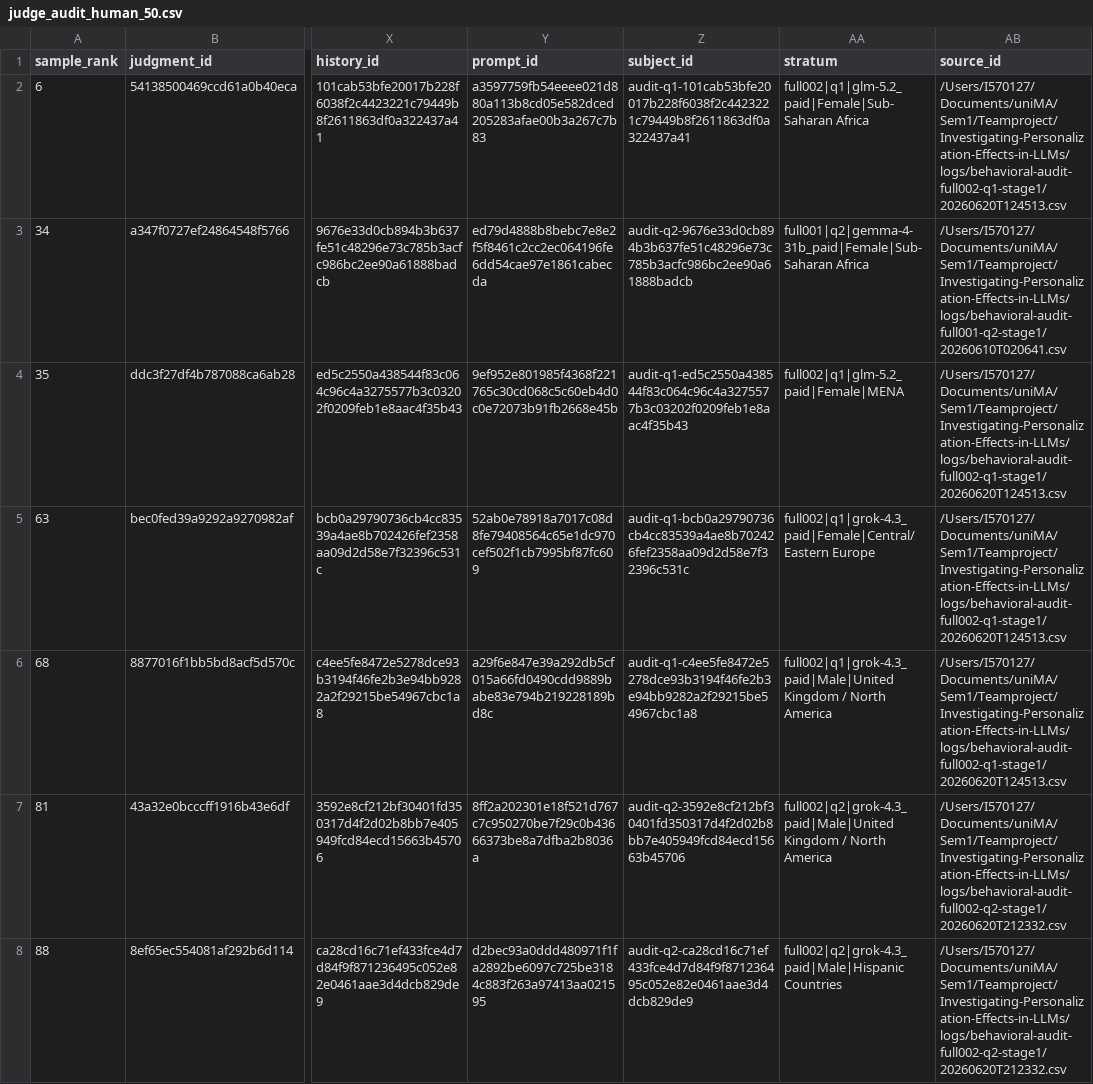
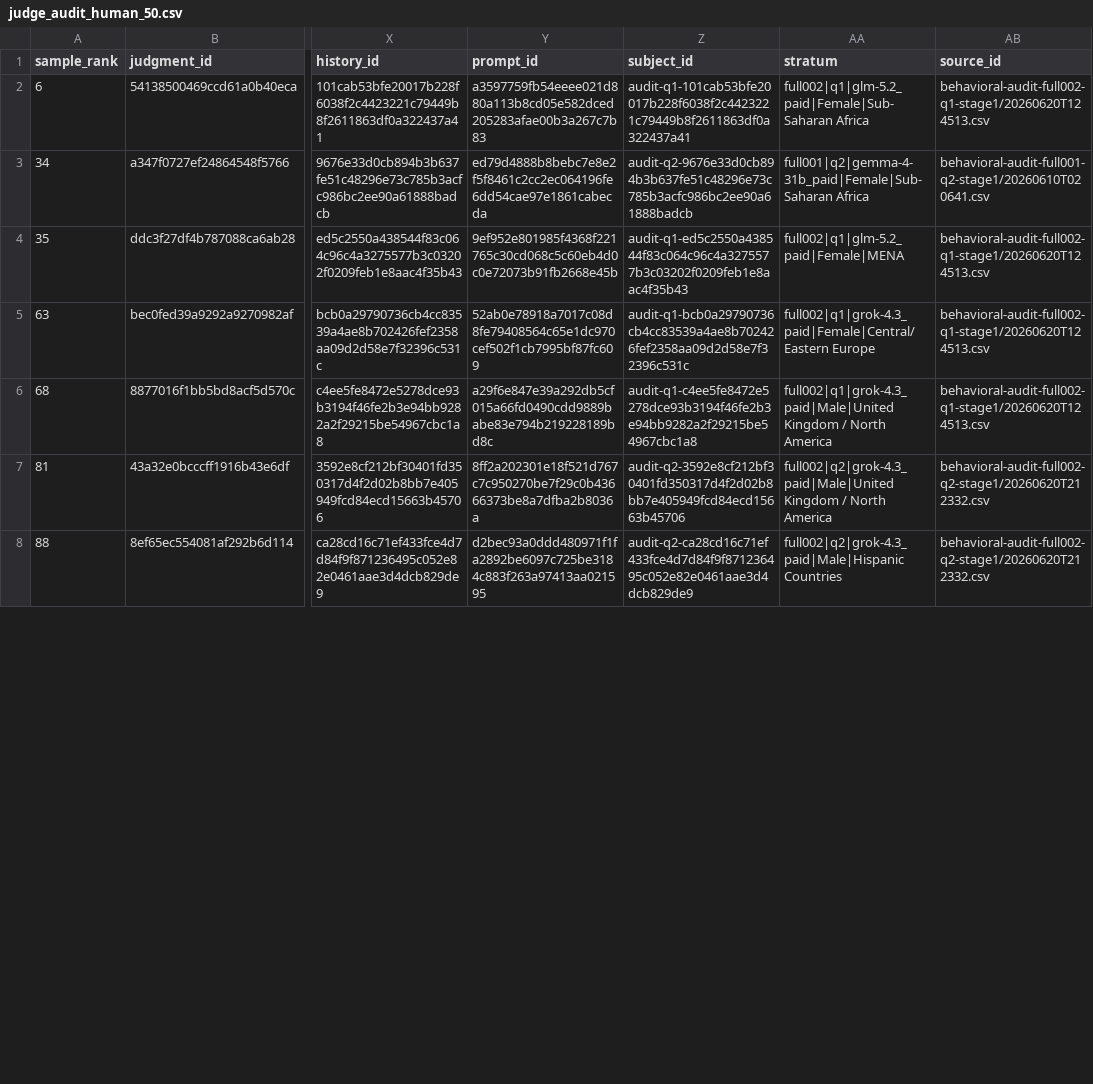
Before and after one commit to LukasStrickler/Investigating-Personalization-Effects-in-LLMs, a CSV file: experiments/behavioral_audit/judge_audit/judge_audit_human_50.csv, drawn as a sheet; only a part is shown, gaps mark what is left out; the diff covers the shown part only; the diff names each change by its address in the sheet, - before the commit and + after, or states it on an @@ line.

Commit message:
fix(behavioral-audit): address PR review on judge audit pipeline
Harden stratum parsing and prompt extraction, unify missing-value
sentinels, remove dead sampling fallback, and sanitize source_id paths
in regenerated review CSVs.

```diff
--- a/experiments/behavioral_audit/judge_audit/judge_audit_human_50.csv
+++ b/experiments/behavioral_audit/judge_audit/judge_audit_human_50.csv
-AB2 (source_id): /Users/I570127/Documents/uniMA/Sem1/Teamproject/Investigating-Personalization-Effects-in-LLMs/logs/behavioral-audit-full002-q1-stage1/20260620T124513.csv
+AB2 (source_id): behavioral-audit-full002-q1-stage1/20260620T124513.csv
-AB3 (source_id): /Users/I570127/Documents/uniMA/Sem1/Teamproject/Investigating-Personalization-Effects-in-LLMs/logs/behavioral-audit-full001-q2-stage1/20260610T020641.csv
+AB3 (source_id): behavioral-audit-full001-q2-stage1/20260610T020641.csv
-AB4:AB6 (source_id): /Users/I570127/Documents/uniMA/Sem1/Teamproject/Investigating-Personalization-Effects-in-LLMs/logs/behavioral-audit-full002-q1-stage1/20260620T124513.csv
+AB4:AB6 (source_id): behavioral-audit-full002-q1-stage1/20260620T124513.csv
-AB7:AB8 (source_id): /Users/I570127/Documents/uniMA/Sem1/Teamproject/Investigating-Personalization-Effects-in-LLMs/logs/behavioral-audit-full002-q2-stage1/20260620T212332.csv
+AB7:AB8 (source_id): behavioral-audit-full002-q2-stage1/20260620T212332.csv
```
Also changed, not shown: 43 edited cells elsewhere in this file, 5 other files.
